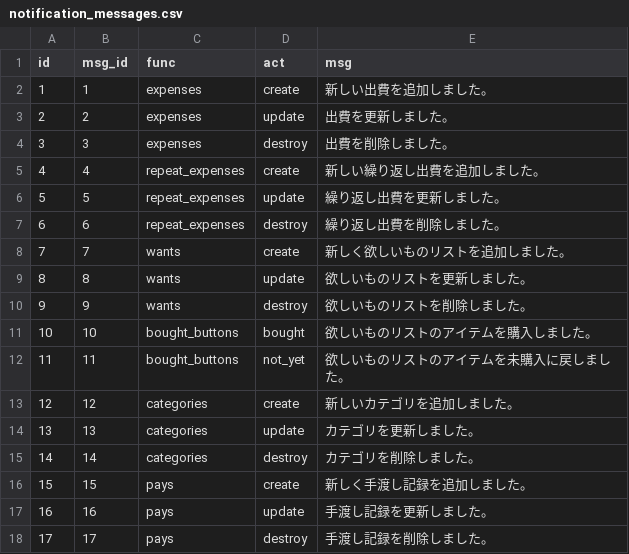
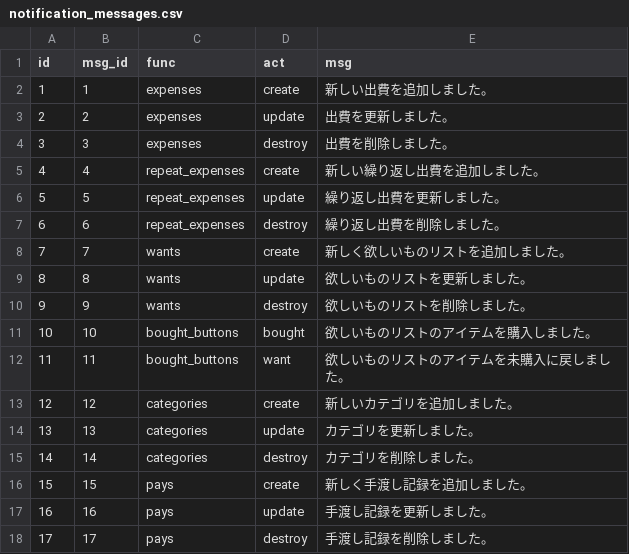
Before and after one commit to kawasaki-shohei/household_account_book, a CSV file: db/notification_messages.csv, drawn as a sheet.

Commit message:
implemented notification of bought buttons

```diff
--- a/db/notification_messages.csv
+++ b/db/notification_messages.csv
@@ -11,3 +11,3 @@ id,msg_id,func,act,msg
 10,10,bought_buttons,bought,欲しいものリストのアイテムを購入しました。
-11,11,bought_buttons,not_yet,欲しいものリストのアイテムを未購入に戻しました。
+11,11,bought_buttons,want,欲しいものリストのアイテムを未購入に戻しました。
 12,12,categories,create,新しいカテゴリを追加しました。
```
Also changed, not shown: 9 other files.
